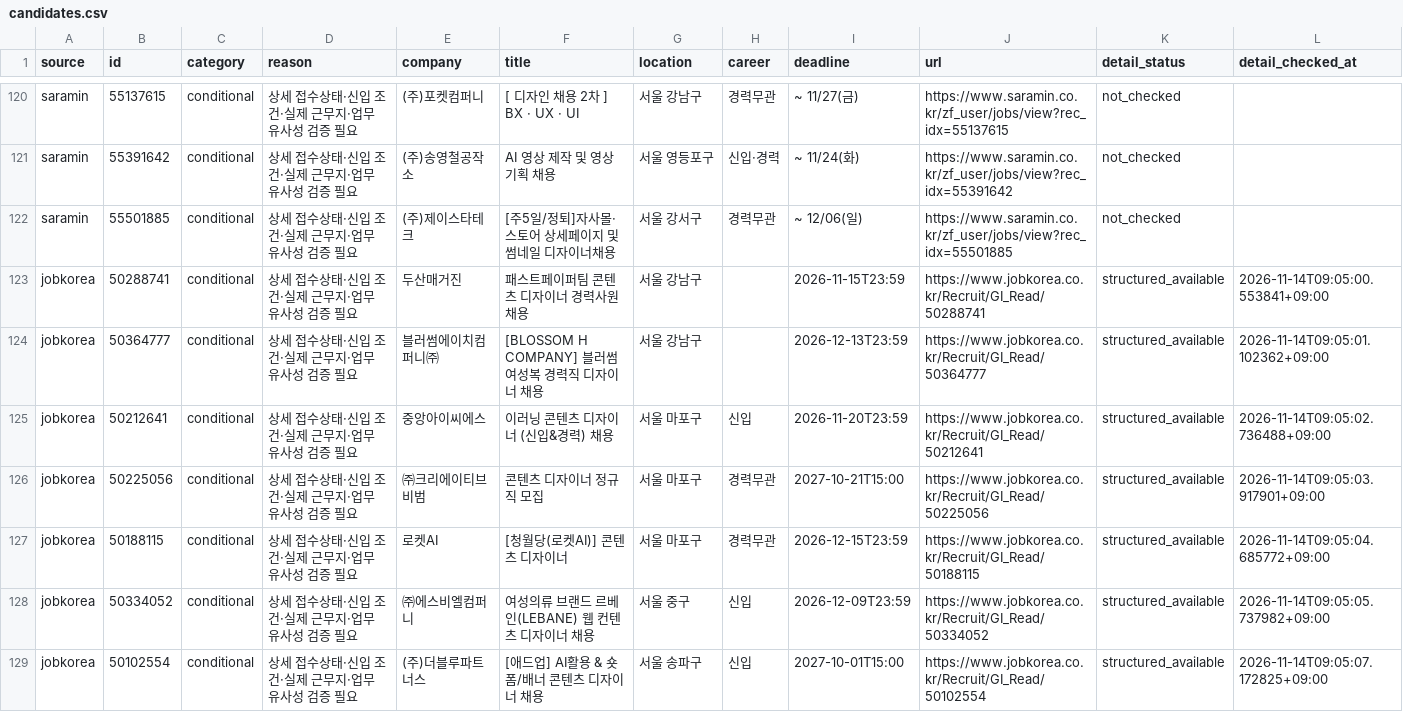
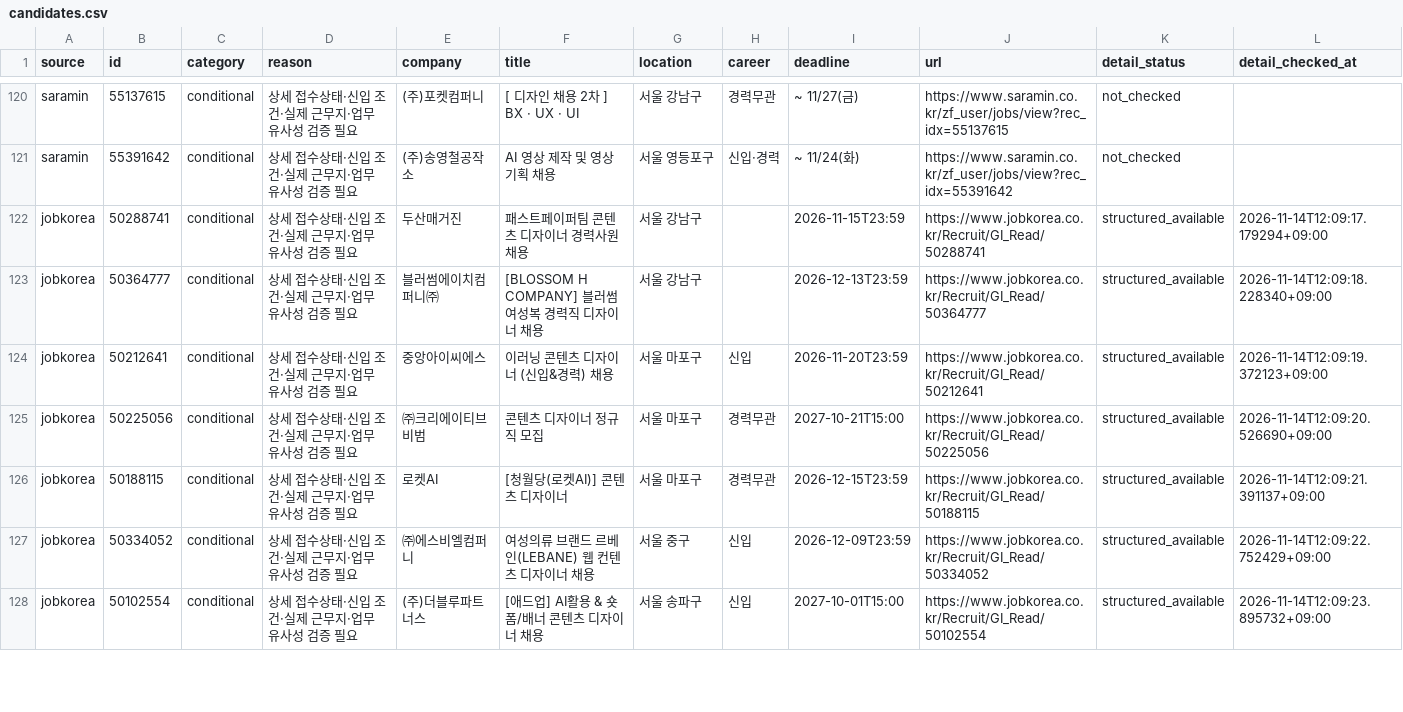
Before and after one commit to misomixmisomi-maker/recruit_crawler, a CSV file: candidates.csv, drawn as a sheet; only a part is shown, gaps mark what is left out; the diff covers the shown part only.

```diff
--- a/candidates.csv
+++ b/candidates.csv
@@ -121,9 +121,8 @@ saramin,55137615,conditional,상세 접수상태·신입 조건·실제 근무
 saramin,55391642,conditional,상세 접수상태·신입 조건·실제 근무지·업무 유사성 검증 필요,(주)송영철공작소,AI 영상 제작 및 영상 기획 채용,서울 영등포구,신입·경력,~ 11/24(화),https://www.saramin.co.kr/zf_user/jobs/view?rec_idx=55391642,not_checked,
-saramin,55501885,conditional,상세 접수상태·신입 조건·실제 근무지·업무 유사성 검증 필요,(주)제이스타테크,[주5일/정퇴]자사몰·스토어 상세페이지 및 썸네일 디자이너채용,서울 강서구,경력무관,~ 12/06(일),https://www.saramin.co.kr/zf_user/jobs/view?rec_idx=55501885,not_checked,
-jobkorea,50288741,conditional,상세 접수상태·신입 조건·실제 근무지·업무 유사성 검증 필요,두산매거진,패스트페이퍼팀 콘텐츠 디자이너 경력사원 채용,서울 강남구,,2026-11-15T23:59,https://www.jobkorea.co.kr/Recruit/GI_Read/50288741,structured_available,2026-11-14T09:05:00.553841+09:00
-jobkorea,50364777,conditional,상세 접수상태·신입 조건·실제 근무지·업무 유사성 검증 필요,블러썸에이치컴퍼니㈜,[BLOSSOM H COMPANY] 블러썸 여성복 경력직 디자이너 채용,서울 강남구,,2026-12-13T23:59,https://www.jobkorea.co.kr/Recruit/GI_Read/50364777,structured_available,2026-11-14T09:05:01.102362+09:00
-jobkorea,50212641,conditional,상세 접수상태·신입 조건·실제 근무지·업무 유사성 검증 필요,중앙아이씨에스,이러닝 콘텐츠 디자이너 (신입&경력) 채용,서울 마포구,신입,2026-11-20T23:59,https://www.jobkorea.co.kr/Recruit/GI_Read/50212641,structured_available,2026-11-14T09:05:02.736488+09:00
-jobkorea,50225056,conditional,상세 접수상태·신입 조건·실제 근무지·업무 유사성 검증 필요,㈜크리에이티브비범,콘텐츠 디자이너 정규직 모집,서울 마포구,경력무관,2027-10-21T15:00,https://www.jobkorea.co.kr/Recruit/GI_Read/50225056,structured_available,2026-11-14T09:05:03.917901+09:00
-jobkorea,50188115,conditional,상세 접수상태·신입 조건·실제 근무지·업무 유사성 검증 필요,로켓AI,[청월당(로켓AI)] 콘텐츠 디자이너,서울 마포구,경력무관,2026-12-15T23:59,https://www.jobkorea.co.kr/Recruit/GI_Read/50188115,structured_available,2026-11-14T09:05:04.685772+09:00
-jobkorea,50334052,conditional,상세 접수상태·신입 조건·실제 근무지·업무 유사성 검증 필요,㈜에스비엘컴퍼니,여성의류 브랜드 르베인(LEBANE) 웹 컨텐츠 디자이너 채용,서울 중구,신입,2026-12-09T23:59,https://www.jobkorea.co.kr/Recruit/GI_Read/50334052,structured_available,2026-11-14T09:05:05.737982+09:00
-jobkorea,50102554,conditional,상세 접수상태·신입 조건·실제 근무지·업무 유사성 검증 필요,(주)더블루파트너스,[애드업] AI활용 & 숏폼/배너 콘텐츠 디자이너 채용,서울 송파구,신입,2027-10-01T15:00,https://www.jobkorea.co.kr/Recruit/GI_Read/50102554,structured_available,2026-11-14T09:05:07.172825+09:00
+jobkorea,50288741,conditional,상세 접수상태·신입 조건·실제 근무지·업무 유사성 검증 필요,두산매거진,패스트페이퍼팀 콘텐츠 디자이너 경력사원 채용,서울 강남구,,2026-11-15T23:59,https://www.jobkorea.co.kr/Recruit/GI_Read/50288741,structured_available,2026-11-14T12:09:17.179294+09:00
+jobkorea,50364777,conditional,상세 접수상태·신입 조건·실제 근무지·업무 유사성 검증 필요,블러썸에이치컴퍼니㈜,[BLOSSOM H COMPANY] 블러썸 여성복 경력직 디자이너 채용,서울 강남구,,2026-12-13T23:59,https://www.jobkorea.co.kr/Recruit/GI_Read/50364777,structured_available,2026-11-14T12:09:18.228340+09:00
+jobkorea,50212641,conditional,상세 접수상태·신입 조건·실제 근무지·업무 유사성 검증 필요,중앙아이씨에스,이러닝 콘텐츠 디자이너 (신입&경력) 채용,서울 마포구,신입,2026-11-20T23:59,https://www.jobkorea.co.kr/Recruit/GI_Read/50212641,structured_available,2026-11-14T12:09:19.372123+09:00
+jobkorea,50225056,conditional,상세 접수상태·신입 조건·실제 근무지·업무 유사성 검증 필요,㈜크리에이티브비범,콘텐츠 디자이너 정규직 모집,서울 마포구,경력무관,2027-10-21T15:00,https://www.jobkorea.co.kr/Recruit/GI_Read/50225056,structured_available,2026-11-14T12:09:20.526690+09:00
+jobkorea,50188115,conditional,상세 접수상태·신입 조건·실제 근무지·업무 유사성 검증 필요,로켓AI,[청월당(로켓AI)] 콘텐츠 디자이너,서울 마포구,경력무관,2026-12-15T23:59,https://www.jobkorea.co.kr/Recruit/GI_Read/50188115,structured_available,2026-11-14T12:09:21.391137+09:00
+jobkorea,50334052,conditional,상세 접수상태·신입 조건·실제 근무지·업무 유사성 검증 필요,㈜에스비엘컴퍼니,여성의류 브랜드 르베인(LEBANE) 웹 컨텐츠 디자이너 채용,서울 중구,신입,2026-12-09T23:59,https://www.jobkorea.co.kr/Recruit/GI_Read/50334052,structured_available,2026-11-14T12:09:22.752429+09:00
+jobkorea,50102554,conditional,상세 접수상태·신입 조건·실제 근무지·업무 유사성 검증 필요,(주)더블루파트너스,[애드업] AI활용 & 숏폼/배너 콘텐츠 디자이너 채용,서울 송파구,신입,2027-10-01T15:00,https://www.jobkorea.co.kr/Recruit/GI_Read/50102554,structured_available,2026-11-14T12:09:23.895732+09:00
```
Also changed, not shown: 1 added row, 2 removed rows, 1 moved row and 19 edited cells elsewhere in this file, 3 other files.
